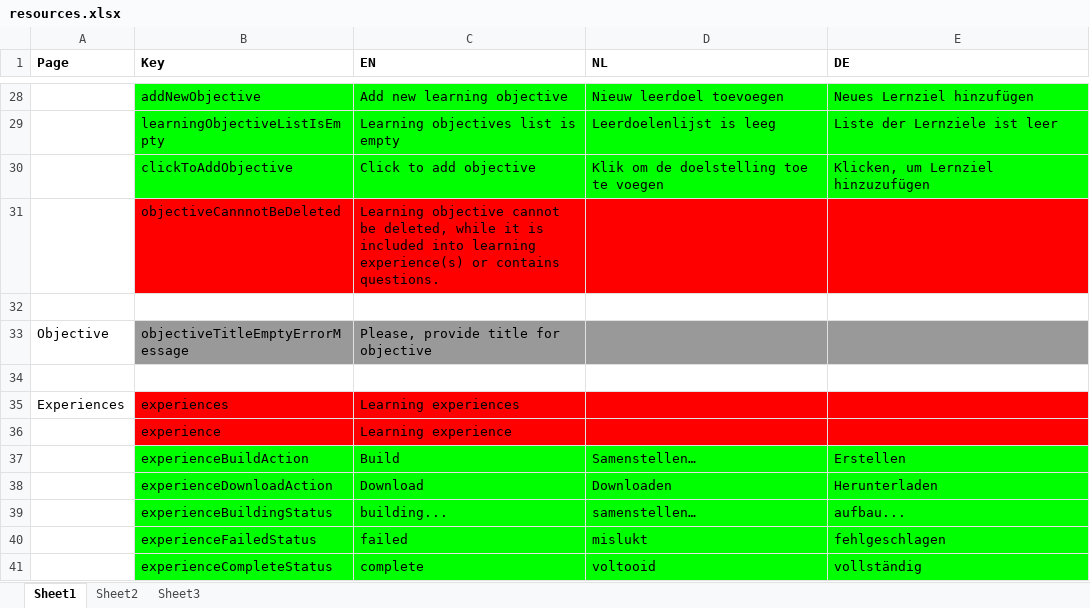
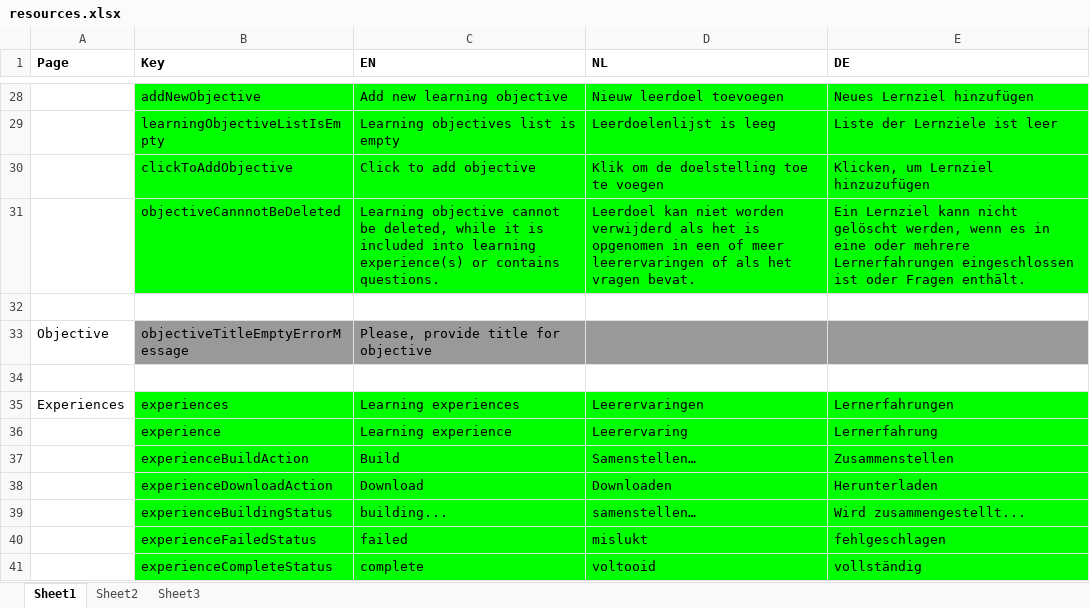
Before and after one commit to jaw4ik/assessment, an Excel workbook: sources/easygenerator.Web/App/localization/resources.xlsx, sheet Sheet1, drawn as a sheet; only a part is shown, gaps mark what is left out; values as stored, in another font and other column widths than the file's, no borders; the diff covers the shown part only; the diff names each change by its address in the sheet, - before the commit and + after, or states it on an @@ line.

```diff
--- a/sources/easygenerator.Web/App/localization/resources.xlsx (sheet Sheet1)
+++ b/sources/easygenerator.Web/App/localization/resources.xlsx (sheet Sheet1)
-B31:E31 fill: #FF0000
+B31:E31 fill: #00FF00
-D31 (NL): (empty)
+D31 (NL): Leerdoel kan niet worden verwijderd als het is opgenomen in een of meer leerervaringen of als het vragen bevat.
-E31 (DE): (empty)
+E31 (DE): Ein Lernziel kann nicht gelöscht werden, wenn es in eine oder mehrere Lernerfahrungen eingeschlossen ist oder Fragen enthält.
-B35:E36 fill: #FF0000
+B35:E36 fill: #00FF00
-D35 (NL): (empty)
+D35 (NL): Leerervaringen
-E35 (DE): (empty)
+E35 (DE): Lernerfahrungen
-D36 (NL): (empty)
+D36 (NL): Leerervaring
-E36 (DE): (empty)
+E36 (DE): Lernerfahrung
-E37 (DE): Erstellen
+E37 (DE): Zusammenstellen
-E39 (DE): aufbau...
+E39 (DE): Wird zusammengestellt...
```
Also changed, not shown: 43 edited cells and cell formats elsewhere in this sheet, 1 other file.
